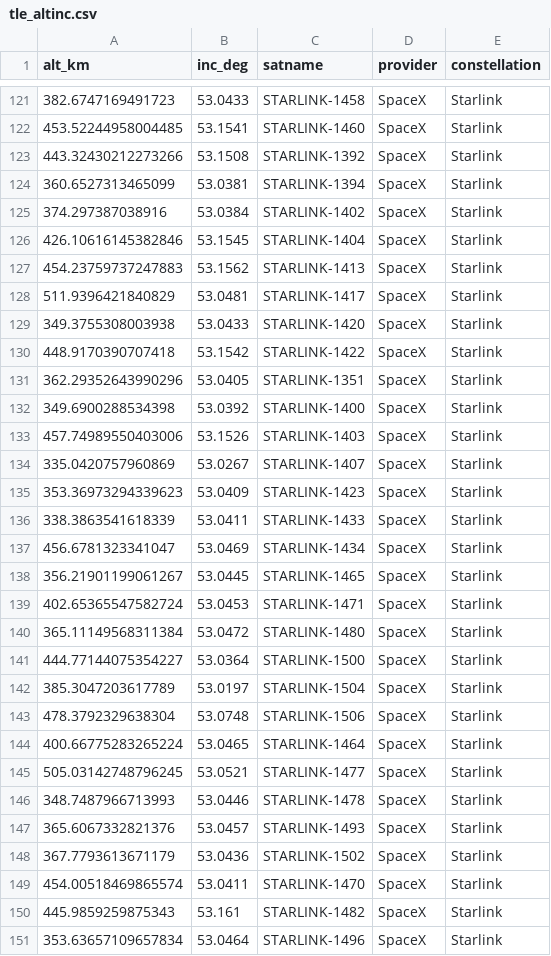
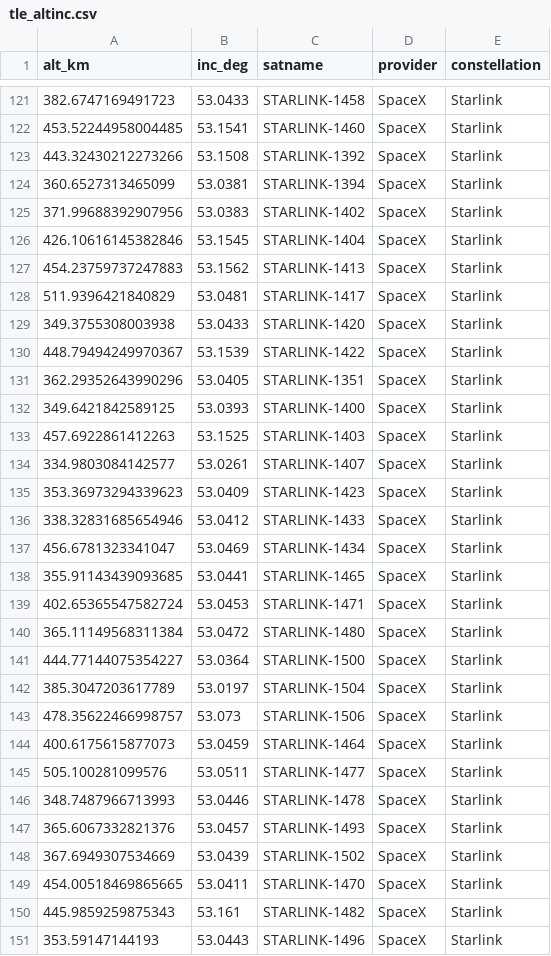
Before and after one commit to kartik703/space_app, a CSV file: data/tle_altinc.csv, drawn as a sheet; only a part is shown, gaps mark what is left out; the diff covers the shown part only.

```diff
--- a/data/tle_altinc.csv
+++ b/data/tle_altinc.csv
@@ -124,3 +124,3 @@ alt_km,inc_deg,satname,provider,constellation
 360.6527313465099,53.0381,STARLINK-1394,SpaceX,Starlink
-374.297387038916,53.0384,STARLINK-1402,SpaceX,Starlink
+371.99688392907956,53.0383,STARLINK-1402,SpaceX,Starlink
 426.10616145382846,53.1545,STARLINK-1404,SpaceX,Starlink
@@ -129,11 +129,11 @@ alt_km,inc_deg,satname,provider,constellation
 349.3755308003938,53.0433,STARLINK-1420,SpaceX,Starlink
-448.9170390707418,53.1542,STARLINK-1422,SpaceX,Starlink
+448.79494249970367,53.1539,STARLINK-1422,SpaceX,Starlink
 362.29352643990296,53.0405,STARLINK-1351,SpaceX,Starlink
-349.6900288534398,53.0392,STARLINK-1400,SpaceX,Starlink
-457.74989550403006,53.1526,STARLINK-1403,SpaceX,Starlink
-335.0420757960869,53.0267,STARLINK-1407,SpaceX,Starlink
+349.6421842589125,53.0393,STARLINK-1400,SpaceX,Starlink
+457.6922861412263,53.1525,STARLINK-1403,SpaceX,Starlink
+334.9803084142577,53.0261,STARLINK-1407,SpaceX,Starlink
 353.36973294339623,53.0409,STARLINK-1423,SpaceX,Starlink
-338.3863541618339,53.0411,STARLINK-1433,SpaceX,Starlink
+338.32831685654946,53.0412,STARLINK-1433,SpaceX,Starlink
 456.6781323341047,53.0469,STARLINK-1434,SpaceX,Starlink
-356.21901199061267,53.0445,STARLINK-1465,SpaceX,Starlink
+355.91143439093685,53.0441,STARLINK-1465,SpaceX,Starlink
 402.65365547582724,53.0453,STARLINK-1471,SpaceX,Starlink
@@ -142,10 +142,10 @@ alt_km,inc_deg,satname,provider,constellation
 385.3047203617789,53.0197,STARLINK-1504,SpaceX,Starlink
-478.3792329638304,53.0748,STARLINK-1506,SpaceX,Starlink
-400.66775283265224,53.0465,STARLINK-1464,SpaceX,Starlink
-505.03142748796245,53.0521,STARLINK-1477,SpaceX,Starlink
+478.35622466998757,53.073,STARLINK-1506,SpaceX,Starlink
+400.6175615877073,53.0459,STARLINK-1464,SpaceX,Starlink
+505.100281099576,53.0511,STARLINK-1477,SpaceX,Starlink
 348.7487966713993,53.0446,STARLINK-1478,SpaceX,Starlink
 365.6067332821376,53.0457,STARLINK-1493,SpaceX,Starlink
-367.7793613671179,53.0436,STARLINK-1502,SpaceX,Starlink
-454.00518469865574,53.0411,STARLINK-1470,SpaceX,Starlink
+367.6949307534669,53.0439,STARLINK-1502,SpaceX,Starlink
+454.00518469865665,53.0411,STARLINK-1470,SpaceX,Starlink
 445.9859259875343,53.161,STARLINK-1482,SpaceX,Starlink
-353.63657109657834,53.0464,STARLINK-1496,SpaceX,Starlink
+353.59147144193,53.0443,STARLINK-1496,SpaceX,Starlink
```
Also changed, not shown: 139 edited cells elsewhere in this file, data/congestion_bins.csv, data/kp_latest.csv, 1 other file.
